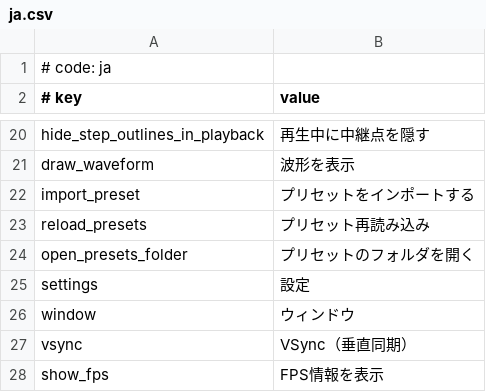
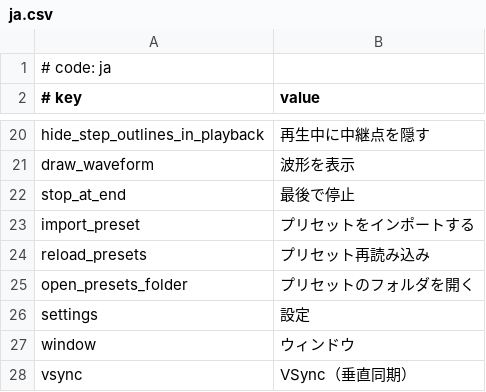
Before and after one commit to crash5band/MikuMikuWorld, a CSV file: MikuMikuWorld/res/i18n/ja.csv, drawn as a sheet; only a part is shown, gaps mark what is left out; the shorter side is filled out with more unchanged rows.

Commit message:
Stop playback when cursor reaches the end

```diff
--- a/MikuMikuWorld/res/i18n/ja.csv
+++ b/MikuMikuWorld/res/i18n/ja.csv
@@ -21,2 +21,3 @@ hide_step_outlines_in_playback, 再生中に中継点を隠す
 draw_waveform, 波形を表示
+stop_at_end, 最後で停止
 import_preset, プリセットをインポートする
```
Also changed, not shown: 8 other files.
